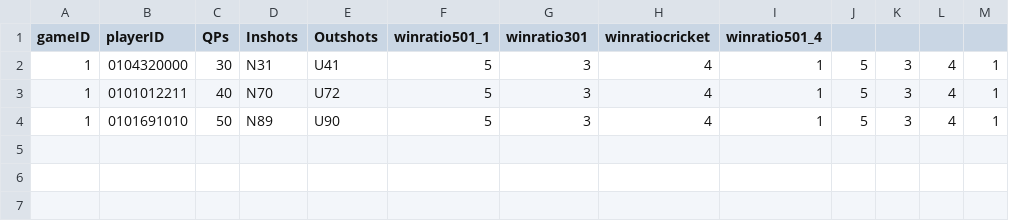
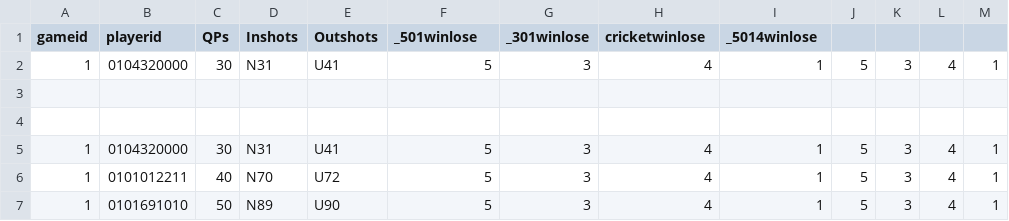
Before and after one commit to rnyaaa/H_41_verklegt_namskeid_1, a CSV file: RU Basement Open/models/playerscore.csv, drawn as a sheet.

Commit message:
Implemented game + create game ui

```diff
--- a/RU Basement Open/models/playerscore.csv
+++ b/RU Basement Open/models/playerscore.csv
@@ -1,2 +1,5 @@
-gameID,playerID,QPs,Inshots,Outshots,winratio501_1,winratio301,winratiocricket,winratio501_4
+gameid,playerid,QPs,Inshots,Outshots,_501winlose,_301winlose,cricketwinlose,_5014winlose
+1,0104320000,30,N31,U41,5,3,4,1,5,3,4,1
+
+
 1,0104320000,30,N31,U41,5,3,4,1,5,3,4,1
```
Also changed, not shown: 6 other files.
